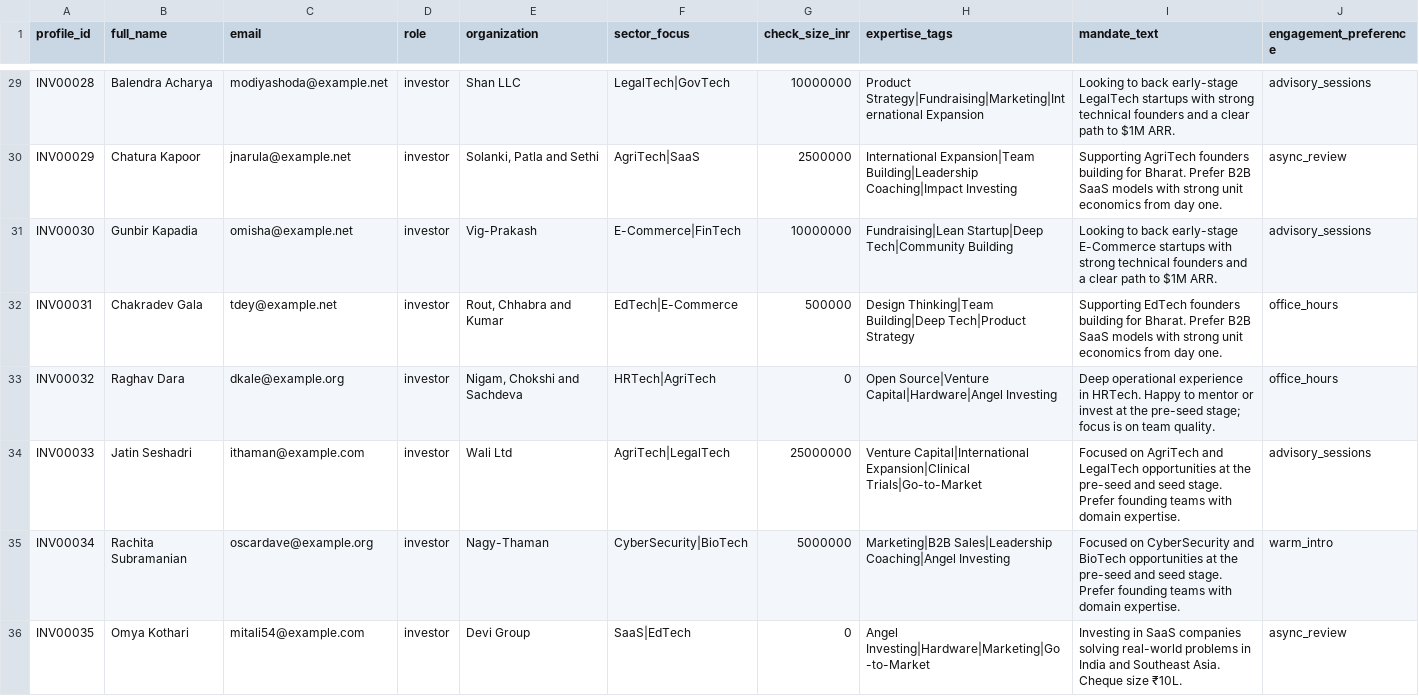
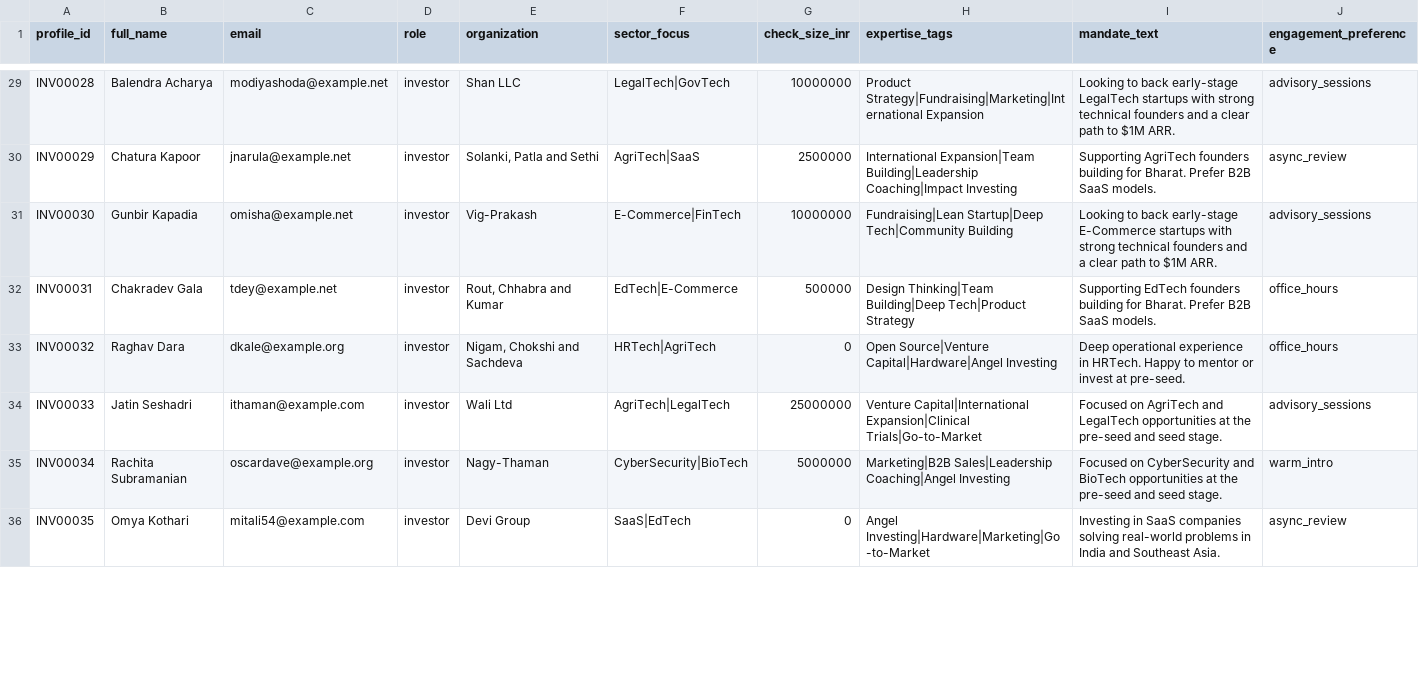
Before and after one commit to ticktok007/L-Essor, a CSV file: data/synthetic/investor_mentor_profiles.csv, drawn as a sheet; only a part is shown, gaps mark what is left out; the diff covers the shown part only; the diff names each change by its address in the sheet, - before the commit and + after, or states it on an @@ line.

```diff
--- a/data/synthetic/investor_mentor_profiles.csv
+++ b/data/synthetic/investor_mentor_profiles.csv
-I30 (mandate_text): …B2B SaaS models with strong unit economics from day one.
+I30 (mandate_text): …B2B SaaS models.
-I32 (mandate_text): …B2B SaaS models with strong unit economics from day one.
+I32 (mandate_text): …B2B SaaS models.
-I33 (mandate_text): …invest at the pre-seed stage; focus is on team quality.
+I33 (mandate_text): …invest at pre-seed.
-I34 (mandate_text): …seed stage. Prefer founding teams with domain expertise.
+I34 (mandate_text): …seed stage.
-I35 (mandate_text): …seed stage. Prefer founding teams with domain expertise.
+I35 (mandate_text): …seed stage.
-I36 (mandate_text): …Southeast Asia. Cheque size ₹10L.
+I36 (mandate_text): …Southeast Asia.
```
Also changed, not shown: 67 edited cells elsewhere in this file, 12 other files.
